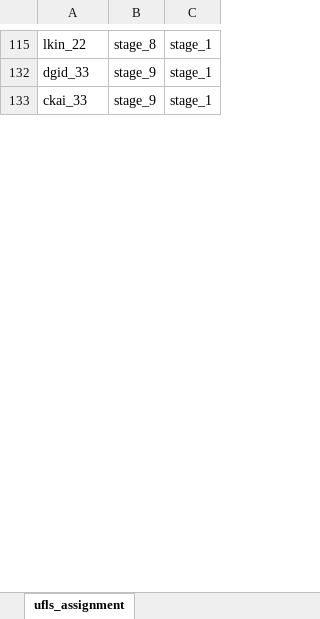
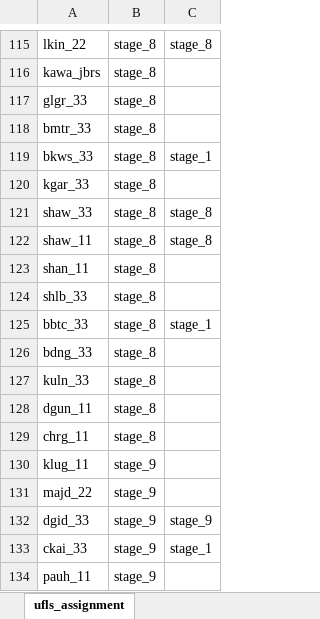
Before and after one commit to myza81/power_app, an Excel workbook: powerapp/data/ufls_assignment.xlsx, sheet ufls_assignment, drawn as a sheet; only a part is shown, gaps mark what is left out; values as stored, in another font and other column widths than the file's, no borders; the diff covers the shown part only; the diff names each change by its address in the sheet, - before the commit and + after, or states it on an @@ line.

```diff
--- a/powerapp/data/ufls_assignment.xlsx (sheet ufls_assignment)
+++ b/powerapp/data/ufls_assignment.xlsx (sheet ufls_assignment)
-C115: stage_1
+C115: stage_8
@@ row 116 unhidden: kawa_jbrs | stage_8 @@
@@ row 117 unhidden: glgr_33 | stage_8 @@
@@ row 118 unhidden: bmtr_33 | stage_8 @@
+row 119: bkws_33 | stage_8 | stage_1
@@ row 120 unhidden: kgar_33 | stage_8 @@
+row 121: shaw_33 | stage_8 | stage_8
+row 122: shaw_11 | stage_8 | stage_8
@@ row 123 unhidden: shan_11 | stage_8 @@
@@ row 124 unhidden: shlb_33 | stage_8 @@
+row 125: bbtc_33 | stage_8 | stage_1
@@ row 126 unhidden: bdng_33 | stage_8 @@
@@ row 127 unhidden: kuln_33 | stage_8 @@
@@ row 128 unhidden: dgun_11 | stage_8 @@
@@ row 129 unhidden: chrg_11 | stage_8 @@
@@ row 130 unhidden: klug_11 | stage_9 @@
@@ row 131 unhidden: majd_22 | stage_9 @@
-C132: stage_1
+C132: stage_9
@@ row 134 unhidden: pauh_11 | stage_9 @@
```
Also changed, not shown: 2 added rows, 69 hidden or unhidden rows and 6 edited cells elsewhere in this sheet, powerapp/data/subs_metadata.xlsx, 1 other file.
